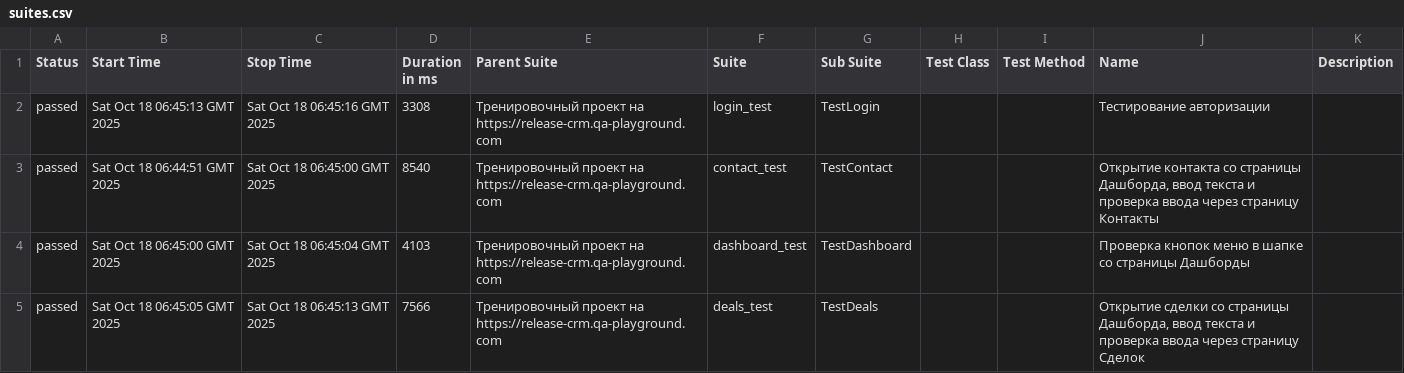
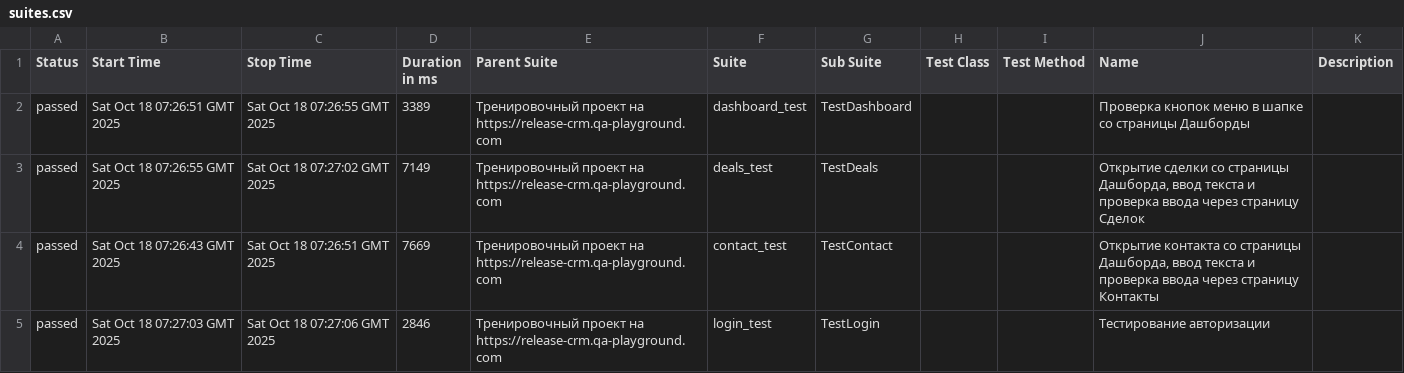
Before and after one commit to yaroslav1171717/Page_Object_Model_DZ, a CSV file: data/suites.csv, drawn as a sheet.

```diff
--- a/data/suites.csv
+++ b/data/suites.csv
@@ -1,5 +1,5 @@
 "Status","Start Time","Stop Time","Duration in ms","Parent Suite","Suite","Sub Suite","Test Class","Test Method","Name","Description"
-"passed","Sat Oct 18 06:45:13 GMT 2025","Sat Oct 18 06:45:16 GMT 2025","3308","Тренировочный проект на https://release-crm.qa-playground.com","login_test","TestLogin","","","Тестирование авторизации",""
-"passed","Sat Oct 18 06:44:51 GMT 2025","Sat Oct 18 06:45:00 GMT 2025","8540","Тренировочный проект на https://release-crm.qa-playground.com","contact_test","TestContact","","","Открытие контакта со страницы Дашборда, ввод текста и проверка ввода через страницу Контакты",""
-"passed","Sat Oct 18 06:45:00 GMT 2025","Sat Oct 18 06:45:04 GMT 2025","4103","Тренировочный проект на https://release-crm.qa-playground.com","dashboard_test","TestDashboard","","","Проверка кнопок меню в шапке со страницы Дашборды",""
-"passed","Sat Oct 18 06:45:05 GMT 2025","Sat Oct 18 06:45:13 GMT 2025","7566","Тренировочный проект на https://release-crm.qa-playground.com","deals_test","TestDeals","","","Открытие сделки со страницы Дашборда, ввод текста и проверка ввода через страницу Сделок",""
+"passed","Sat Oct 18 07:26:51 GMT 2025","Sat Oct 18 07:26:55 GMT 2025","3389","Тренировочный проект на https://release-crm.qa-playground.com","dashboard_test","TestDashboard","","","Проверка кнопок меню в шапке со страницы Дашборды",""
+"passed","Sat Oct 18 07:26:55 GMT 2025","Sat Oct 18 07:27:02 GMT 2025","7149","Тренировочный проект на https://release-crm.qa-playground.com","deals_test","TestDeals","","","Открытие сделки со страницы Дашборда, ввод текста и проверка ввода через страницу Сделок",""
+"passed","Sat Oct 18 07:26:43 GMT 2025","Sat Oct 18 07:26:51 GMT 2025","7669","Тренировочный проект на https://release-crm.qa-playground.com","contact_test","TestContact","","","Открытие контакта со страницы Дашборда, ввод текста и проверка ввода через страницу Контакты",""
+"passed","Sat Oct 18 07:27:03 GMT 2025","Sat Oct 18 07:27:06 GMT 2025","2846","Тренировочный проект на https://release-crm.qa-playground.com","login_test","TestLogin","","","Тестирование авторизации",""
```
Also changed, not shown: 23 other files.
